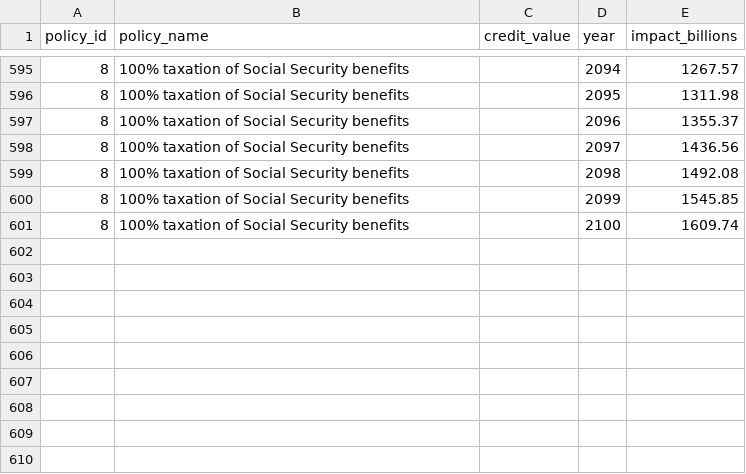
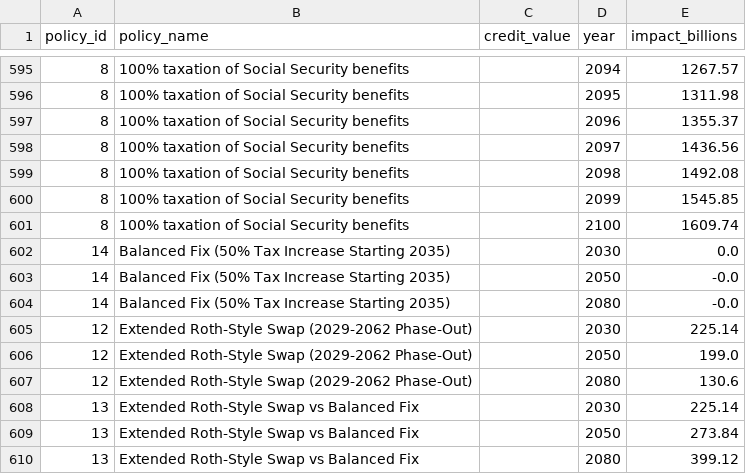
Before and after one commit to PolicyEngine/crfb-tob-impacts, a CSV file: policy-impact-dashboard/public/policy_impacts.csv, drawn as a sheet; only a part is shown, gaps mark what is left out; the diff names each change by its address in the sheet, - before the commit and + after, or states it on an @@ line.

```diff
--- a/policy-impact-dashboard/public/policy_impacts.csv
+++ b/policy-impact-dashboard/public/policy_impacts.csv
+row 602: 14 | Balanced Fix (50% Tax Increase Starting 2035) |  | 2030 | 0.0
+row 603: 14 | Balanced Fix (50% Tax Increase Starting 2035) |  | 2050 | -0.0
+row 604: 14 | Balanced Fix (50% Tax Increase Starting 2035) |  | 2080 | -0.0
+row 605: 12 | Extended Roth-Style Swap (2029-2062 Phase-Out) |  | 2030 | 225.14
+row 606: 12 | Extended Roth-Style Swap (2029-2062 Phase-Out) |  | 2050 | 199.0
+row 607: 12 | Extended Roth-Style Swap (2029-2062 Phase-Out) |  | 2080 | 130.6
+row 608: 13 | Extended Roth-Style Swap vs Balanced Fix |  | 2030 | 225.14
+row 609: 13 | Extended Roth-Style Swap vs Balanced Fix |  | 2050 | 273.84
+row 610: 13 | Extended Roth-Style Swap vs Balanced Fix |  | 2080 | 399.12
```
Also changed, not shown: 1 other file.
